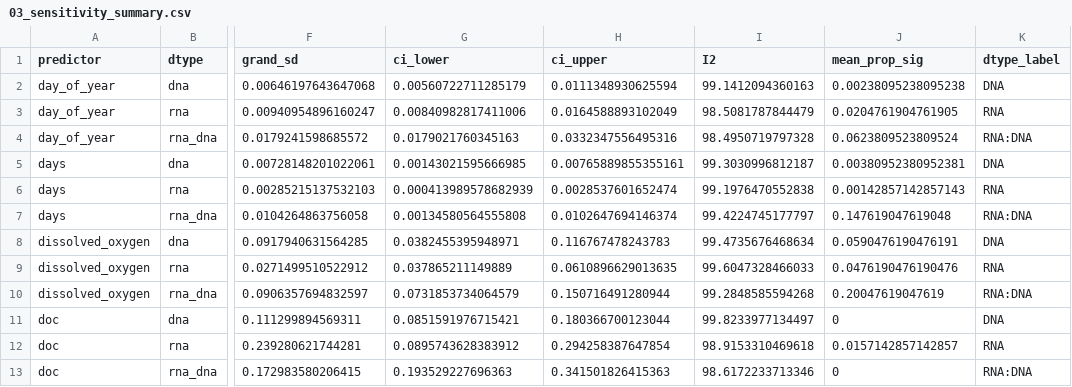
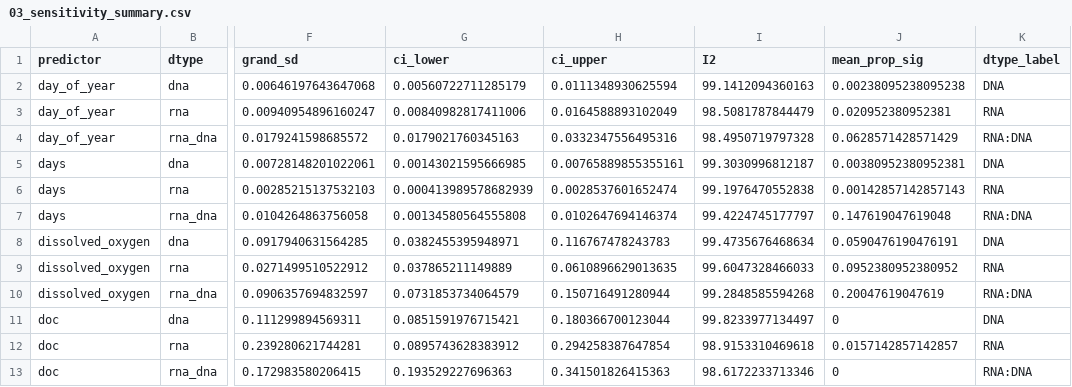
Before and after one commit to wrshoemaker/rrna_rdna, a CSV file: data/gam_results/03_sensitivity_summary.csv, drawn as a sheet; only a part is shown, gaps mark what is left out; the diff covers the shown part only; the diff names each change by its address in the sheet, - before the commit and + after, or states it on an @@ line.

```diff
--- a/data/gam_results/03_sensitivity_summary.csv
+++ b/data/gam_results/03_sensitivity_summary.csv
-J3 (mean_prop_sig): 0.0204761904761905
+J3 (mean_prop_sig): 0.020952380952381
-J4 (mean_prop_sig): 0.0623809523809524
+J4 (mean_prop_sig): 0.0628571428571429
-J9 (mean_prop_sig): 0.0476190476190476
+J9 (mean_prop_sig): 0.0952380952380952
```
Also changed, not shown: 7 edited cells elsewhere in this file, data/gam_results/02_sensitivity_per_triplet.csv, 31 other files.
